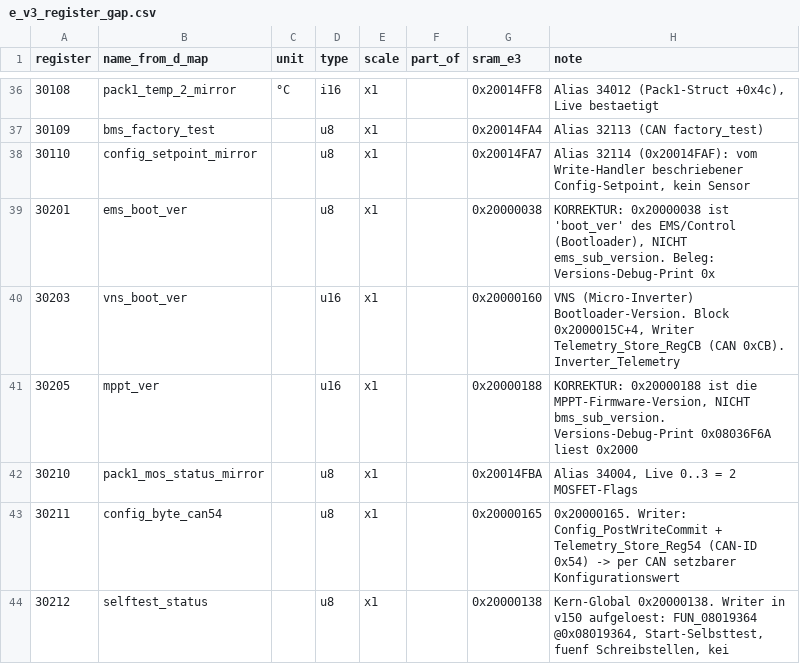
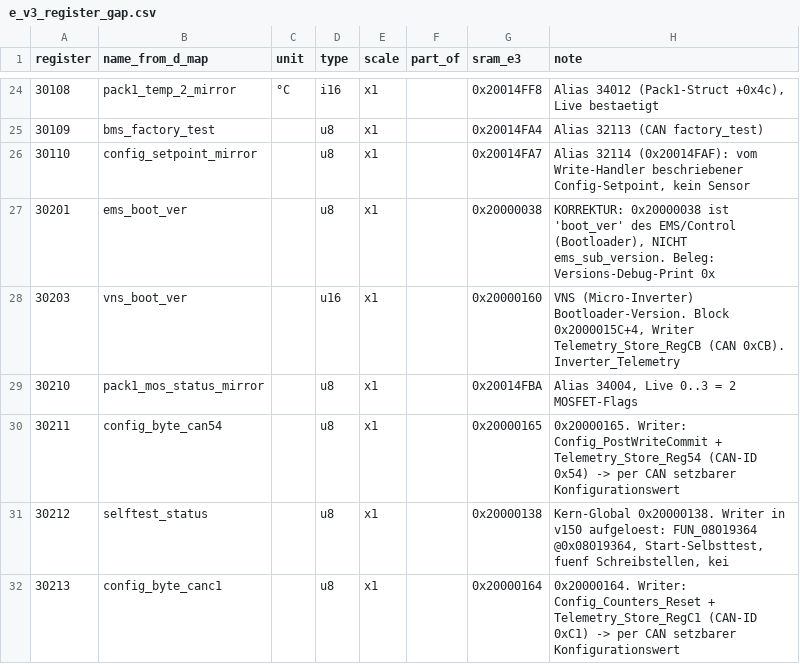
Before and after one commit to sphings79/marstek-modbus-suite, a CSV file: docs/e_v3_register_gap.csv, drawn as a sheet; only a part is shown, gaps mark what is left out; the shorter side is filled out with more unchanged rows; the diff covers the shown part only; the diff names each change by its address in the sheet, - before the commit and + after, or states it on an @@ line.

Commit message:
Drop the PV registers from the E3 scope
The E3 has no PV inputs. The firmware carries the full PV path on every
model, so the descriptor table serves the registers regardless, but there
is nothing behind them here. That removes the four MPPT channels, the
MPPT firmware version, the power aliases, the yearly PV energy counter and
the two MPPT fault words - 21 registers, leaving 97.

The PV block is now worth one scan of its own instead: together with packs
2-7 it should answer with zero rather than an exception, and if it does
not, the assumption needs revisiting.

```diff
--- a/docs/e_v3_register_gap.csv
+++ b/docs/e_v3_register_gap.csv
-row 41: 30205 | mppt_ver |  | u16 | x1 |  | 0x20000188 | KORREKTUR: 0x20000188 ist die MPPT-Firmware-Version, NICHT bms_sub_version. Versions-Debug-Print 0x08036F6A liest 0x2000
```
Also changed, not shown: 20 removed rows elsewhere in this file, 1 other file.
